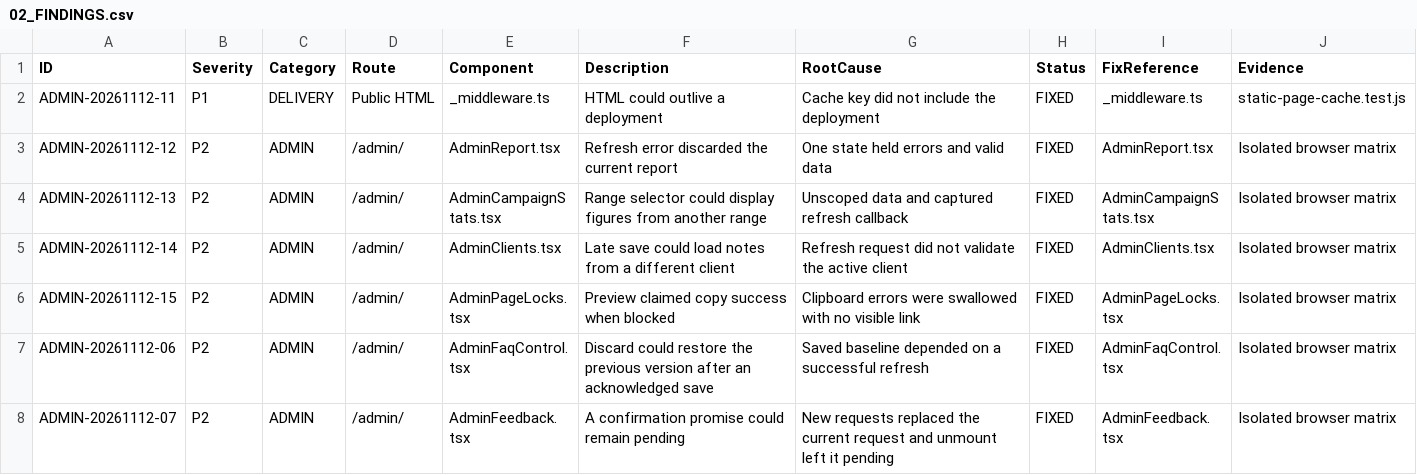
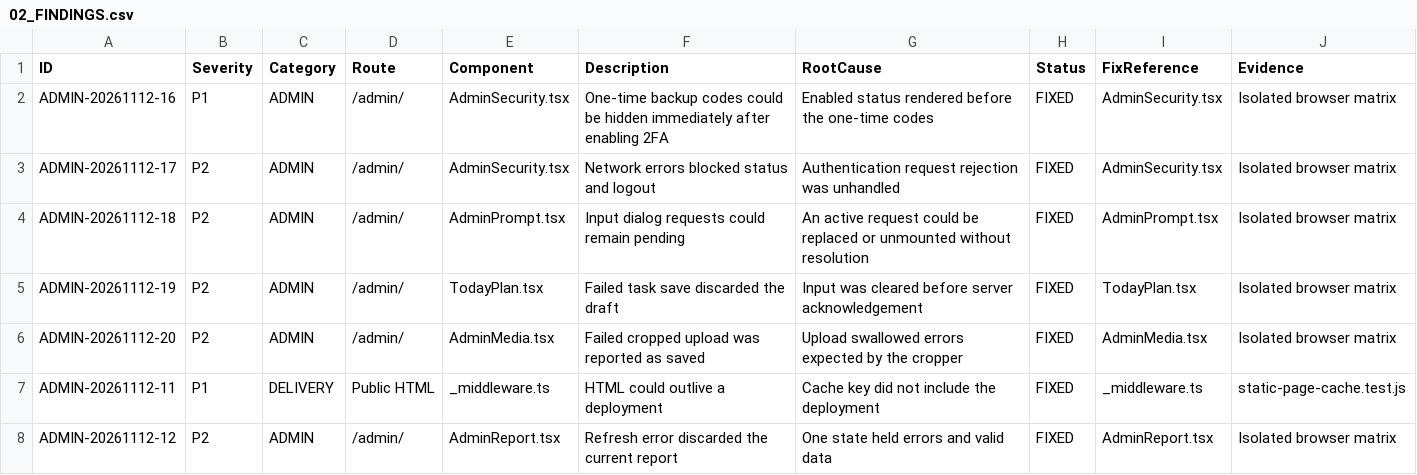
Before and after one commit to WhaleWizard/landing, a CSV file: audit/02_FINDINGS.csv, drawn as a sheet; only a part is shown; the shorter side is filled out with more unchanged rows.

Commit message:
Preserve admin drafts and recover from failed operations

```diff
--- a/audit/02_FINDINGS.csv
+++ b/audit/02_FINDINGS.csv
@@ -1,2 +1,7 @@
 ID,Severity,Category,Route,Component,Description,RootCause,Status,FixReference,Evidence
+ADMIN-20261112-16,P1,ADMIN,/admin/,AdminSecurity.tsx,One-time backup codes could be hidden immediately after enabling 2FA,Enabled status rendered before the one-time codes,FIXED,AdminSecurity.tsx,Isolated browser matrix
+ADMIN-20261112-17,P2,ADMIN,/admin/,AdminSecurity.tsx,Network errors blocked status and logout,Authentication request rejection was unhandled,FIXED,AdminSecurity.tsx,Isolated browser matrix
+ADMIN-20261112-18,P2,ADMIN,/admin/,AdminPrompt.tsx,Input dialog requests could remain pending,An active request could be replaced or unmounted without resolution,FIXED,AdminPrompt.tsx,Isolated browser matrix
+ADMIN-20261112-19,P2,ADMIN,/admin/,TodayPlan.tsx,Failed task save discarded the draft,Input was cleared before server acknowledgement,FIXED,TodayPlan.tsx,Isolated browser matrix
+ADMIN-20261112-20,P2,ADMIN,/admin/,AdminMedia.tsx,Failed cropped upload was reported as saved,Upload swallowed errors expected by the cropper,FIXED,AdminMedia.tsx,Isolated browser matrix
 ADMIN-20261112-11,P1,DELIVERY,Public HTML,_middleware.ts,HTML could outlive a deployment,Cache key did not include the deployment,FIXED,_middleware.ts,static-page-cache.test.js
```
Also changed, not shown: audit/03_FIX_QUEUE.csv, audit/06_VERIFICATION_MATRIX.csv, 7 other files.
